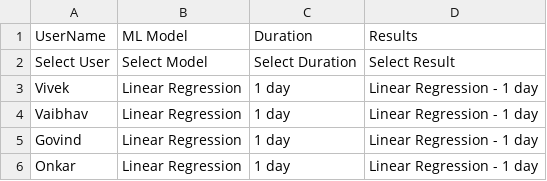
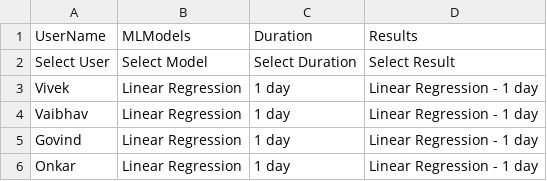
Before and after one commit to visuvasi/Project, a CSV file: Dropdown.csv, drawn as a sheet; only a part is shown.

Commit message:
Update Dropdown.csv

```diff
--- a/Dropdown.csv
+++ b/Dropdown.csv
@@ -1,2 +1,2 @@
-UserName,ML Model,Duration,Results
+UserName,MLModels,Duration,Results
 Select User,Select Model,Select Duration,Select Result
```
